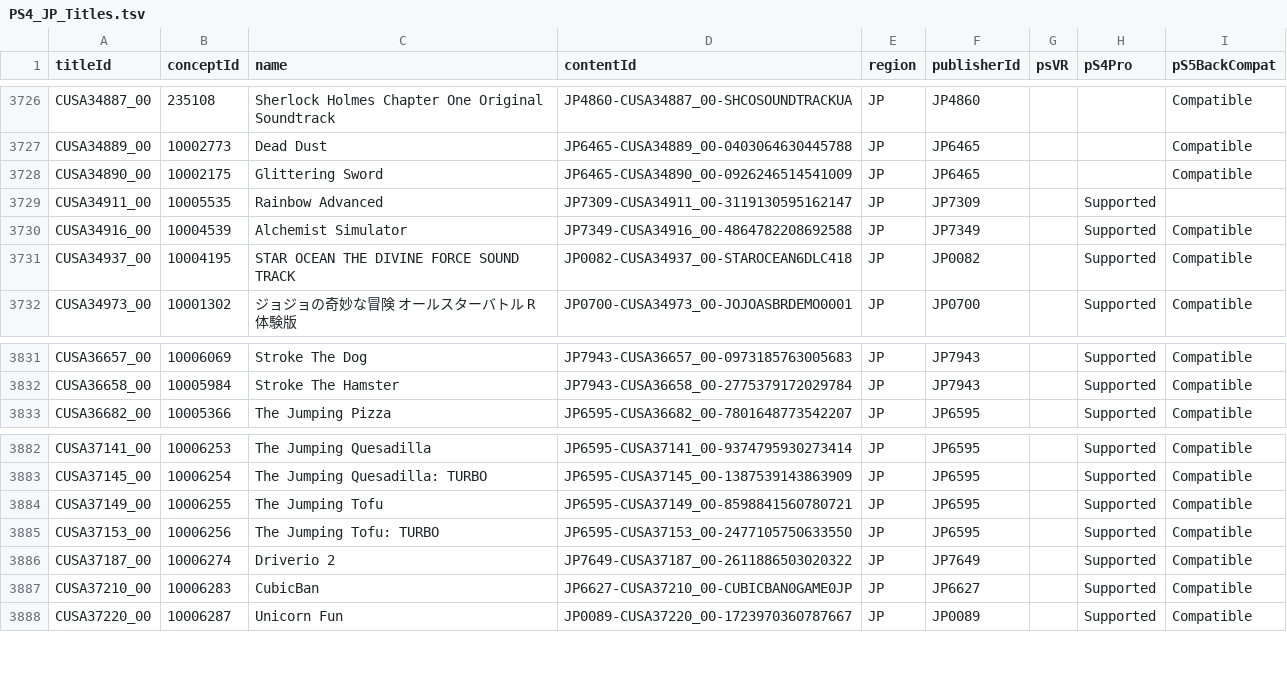
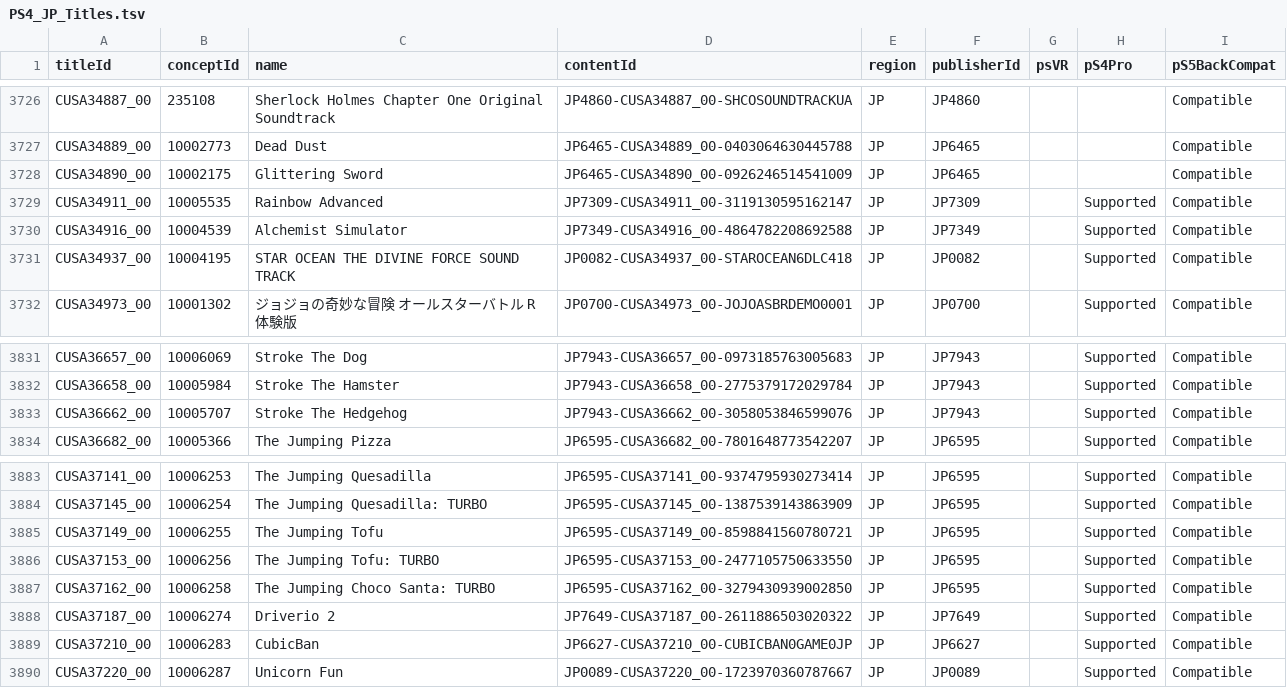
Before and after one commit to andshrew/PlayStation-Titles, a TSV file: Region/Japan/PS4_JP_Titles.tsv, drawn as a sheet; only a part is shown, gaps mark what is left out.

```diff
--- a/Region/Japan/PS4_JP_Titles.tsv
+++ b/Region/Japan/PS4_JP_Titles.tsv
@@ -3728,3 +3728,3 @@ CUSA34889_00	10002773	Dead Dust	JP6465-CUSA34889_00-0403064630445788	JP	JP6465
 CUSA34890_00	10002175	Glittering Sword	JP6465-CUSA34890_00-0926246514541009	JP	JP6465			Compatible
-CUSA34911_00	10005535	Rainbow Advanced	JP7309-CUSA34911_00-3119130595162147	JP	JP7309		Supported	
+CUSA34911_00	10005535	Rainbow Advanced	JP7309-CUSA34911_00-3119130595162147	JP	JP7309		Supported	Compatible
 CUSA34916_00	10004539	Alchemist Simulator	JP7349-CUSA34916_00-4864782208692588	JP	JP7349		Supported	Compatible
@@ -3832,2 +3832,3 @@ CUSA36657_00	10006069	Stroke The Dog	JP7943-CUSA36657_00-0973185763005683	JP	JP7
 CUSA36658_00	10005984	Stroke The Hamster	JP7943-CUSA36658_00-2775379172029784	JP	JP7943		Supported	Compatible
+CUSA36662_00	10005707	Stroke The Hedgehog	JP7943-CUSA36662_00-3058053846599076	JP	JP7943		Supported	Compatible
 CUSA36682_00	10005366	The Jumping Pizza	JP6595-CUSA36682_00-7801648773542207	JP	JP6595		Supported	Compatible
@@ -3885,2 +3886,3 @@ CUSA37149_00	10006255	The Jumping Tofu	JP6595-CUSA37149_00-8598841560780721	JP	J
 CUSA37153_00	10006256	The Jumping Tofu: TURBO	JP6595-CUSA37153_00-2477105750633550	JP	JP6595		Supported	Compatible
+CUSA37162_00	10006258	The Jumping Choco Santa: TURBO	JP6595-CUSA37162_00-3279430939002850	JP	JP6595		Supported	Compatible
 CUSA37187_00	10006274	Driverio 2	JP7649-CUSA37187_00-2611886503020322	JP	JP7649		Supported	Compatible
```
Also changed, not shown: Region/America/PS4_UP_Titles.tsv, Region/America/PS4_UP_Titles_by_Concept.tsv, 16 other files.
